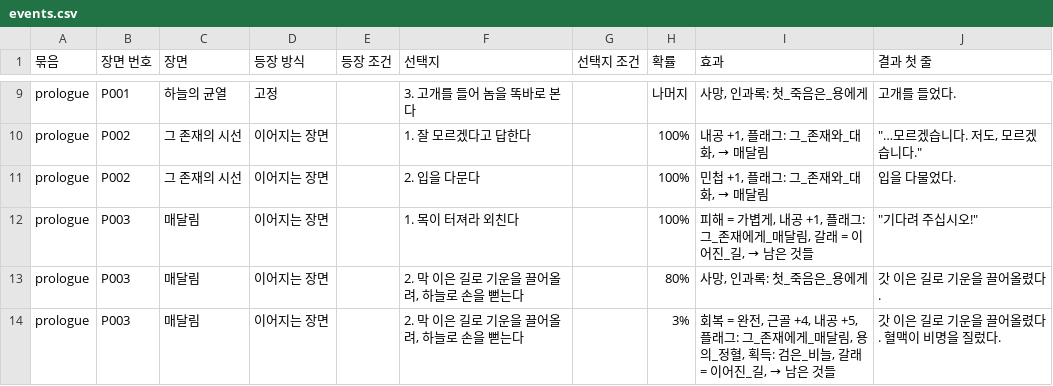
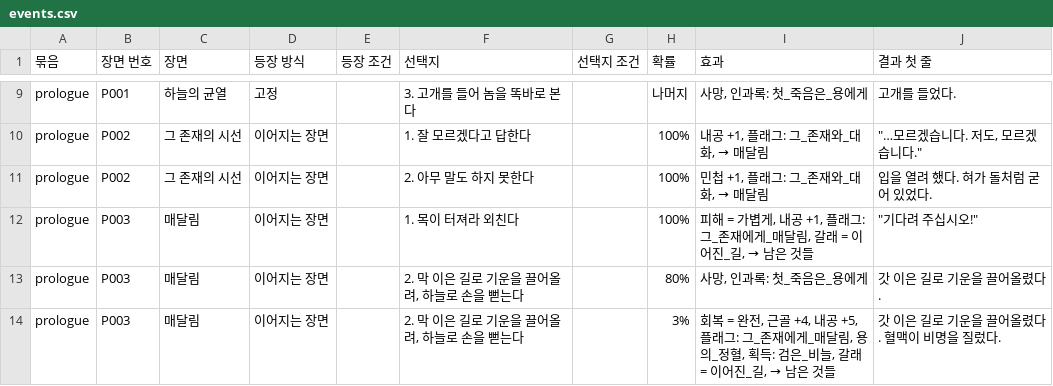
Before and after one commit to wjdcotjd123-art/SUNHEYB, a CSV file: docs/events/events.csv, drawn as a sheet; only a part is shown, gaps mark what is left out.

```diff
--- a/docs/events/events.csv
+++ b/docs/events/events.csv
@@ -10,3 +10,3 @@ prologue,P001,하늘의 균열,고정,,3. 고개를 들어 놈을 똑바로 본
 prologue,P002,그 존재의 시선,이어지는 장면,,1. 잘 모르겠다고 답한다,,100%,"내공 +1, 플래그: 그_존재와_대화, → 매달림","""…모르겠습니다. 저도, 모르겠습니다."""
-prologue,P002,그 존재의 시선,이어지는 장면,,2. 입을 다문다,,100%,"민첩 +1, 플래그: 그_존재와_대화, → 매달림",입을 다물었다.
+prologue,P002,그 존재의 시선,이어지는 장면,,2. 아무 말도 하지 못한다,,100%,"민첩 +1, 플래그: 그_존재와_대화, → 매달림",입을 열려 했다. 혀가 돌처럼 굳어 있었다.
 prologue,P003,매달림,이어지는 장면,,1. 목이 터져라 외친다,,100%,"피해 = 가볍게, 내공 +1, 플래그: 그_존재에게_매달림, 갈래 = 이어진_길, → 남은 것들","""기다려 주십시오!"""
```
Also changed, not shown: 5 other files.
